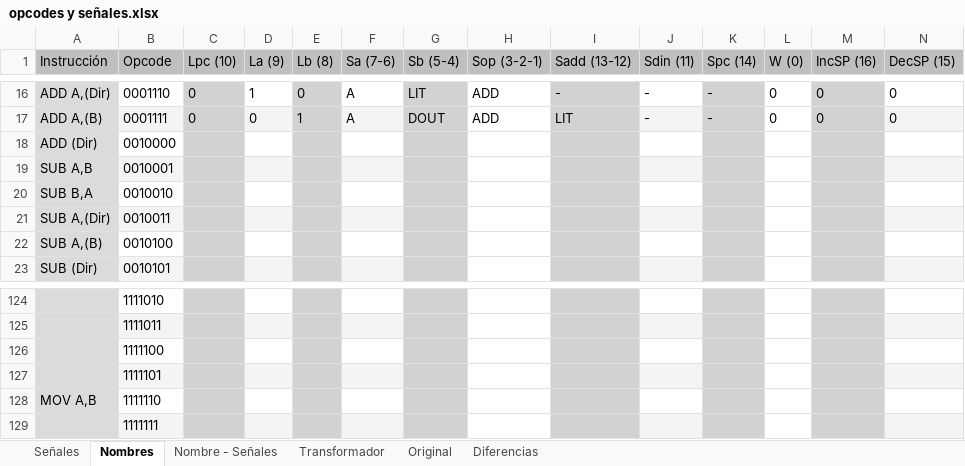
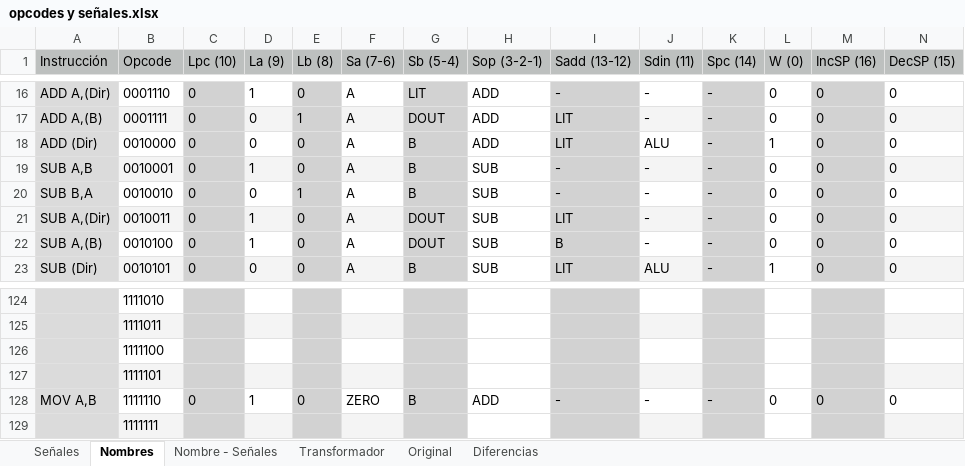
Before and after one commit to nacosta-cl/OldArq, an Excel workbook: opcodes y señales.xlsx, sheet Nombres, drawn as a sheet; only a part is shown, gaps mark what is left out; values as stored, in another font and other column widths than the file's, no borders; the diff covers the shown part only; the diff names each change by its address in the sheet, - before the commit and + after, or states it on an @@ line.

```diff
--- a/opcodes y señales.xlsx (sheet Nombres)
+++ b/opcodes y señales.xlsx (sheet Nombres)
-C18:C23 (Lpc (10)): (empty)
+C18:C23 (Lpc (10)): 0
-D18 (La (9)): (empty)
+D18 (La (9)): 0
-E18:E19 (Lb (8)): (empty)
+E18:E19 (Lb (8)): 0
-F18:F23 (Sa (7-6)): (empty)
+F18:F23 (Sa (7-6)): A
-G18:G20 (Sb (5-4)): (empty)
+G18:G20 (Sb (5-4)): B
-H18 (Sop (3-2-1)): (empty)
+H18 (Sop (3-2-1)): ADD
-I18 (Sadd (13-12)): (empty)
+I18 (Sadd (13-12)): LIT
-J18 (Sdin (11)): (empty)
+J18 (Sdin (11)): ALU
-K18:K23 (Spc (14)): (empty)
+K18:K23 (Spc (14)): -
-L18 (W (0)): (empty)
+L18 (W (0)): 1
-M18:M23 (IncSP (16)): (empty)
+M18:M23 (IncSP (16)): 0
-N18:N23 (DecSP (15)): (empty)
+N18:N23 (DecSP (15)): 0
-D19 (La (9)): (empty)
+D19 (La (9)): 1
-H19:H23 (Sop (3-2-1)): (empty)
+H19:H23 (Sop (3-2-1)): SUB
-I19:I20 (Sadd (13-12)): (empty)
+I19:I20 (Sadd (13-12)): -
-J19:J22 (Sdin (11)): (empty)
+J19:J22 (Sdin (11)): -
-L19:L22 (W (0)): (empty)
+L19:L22 (W (0)): 0
-D20 (La (9)): (empty)
+D20 (La (9)): 0
-E20 (Lb (8)): (empty)
+E20 (Lb (8)): 1
-D21:D22 (La (9)): (empty)
+D21:D22 (La (9)): 1
-E21:E23 (Lb (8)): (empty)
+E21:E23 (Lb (8)): 0
-G21:G22 (Sb (5-4)): (empty)
+G21:G22 (Sb (5-4)): DOUT
-I21 (Sadd (13-12)): (empty)
+I21 (Sadd (13-12)): LIT
-I22 (Sadd (13-12)): (empty)
+I22 (Sadd (13-12)): B
-D23 (La (9)): (empty)
+D23 (La (9)): 0
-G23 (Sb (5-4)): (empty)
+G23 (Sb (5-4)): B
-I23 (Sadd (13-12)): (empty)
+I23 (Sadd (13-12)): LIT
-J23 (Sdin (11)): (empty)
+J23 (Sdin (11)): ALU
-L23 (W (0)): (empty)
+L23 (W (0)): 1
-C128 (Lpc (10)): (empty)
+C128 (Lpc (10)): 0
-D128 (La (9)): (empty)
+D128 (La (9)): 1
-E128 (Lb (8)): (empty)
+E128 (Lb (8)): 0
-F128 (Sa (7-6)): (empty)
+F128 (Sa (7-6)): ZERO
-G128 (Sb (5-4)): (empty)
+G128 (Sb (5-4)): B
-H128 (Sop (3-2-1)): (empty)
+H128 (Sop (3-2-1)): ADD
-I128 (Sadd (13-12)): (empty)
+I128 (Sadd (13-12)): -
-J128 (Sdin (11)): (empty)
+J128 (Sdin (11)): -
-K128 (Spc (14)): (empty)
+K128 (Spc (14)): -
-L128 (W (0)): (empty)
+L128 (W (0)): 0
-M128 (IncSP (16)): (empty)
+M128 (IncSP (16)): 0
-N128 (DecSP (15)): (empty)
+N128 (DecSP (15)): 0
```
Also changed, not shown: 539 edited cells elsewhere in this sheet, sheet Nombre - Señales, sheet Señales, sheet Diferencias, sheet Original, formulas that keep their value.
